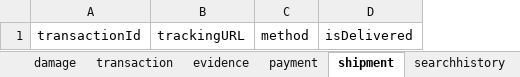
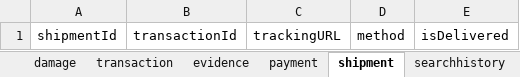
Before and after one commit to ttontoey/db-sys-bookbook, an Excel workbook: sample-data.xlsx, sheet shipment, drawn as a sheet; values as stored, in another font and other column widths than the file's, no borders; the diff names each change by its address in the sheet, - before the commit and + after, or states it on an @@ line.

```diff
--- a/sample-data.xlsx (sheet shipment)
+++ b/sample-data.xlsx (sheet shipment)
+column A, row 1: shipmentId
```
Also changed, not shown: sheet message, 9 other files.
